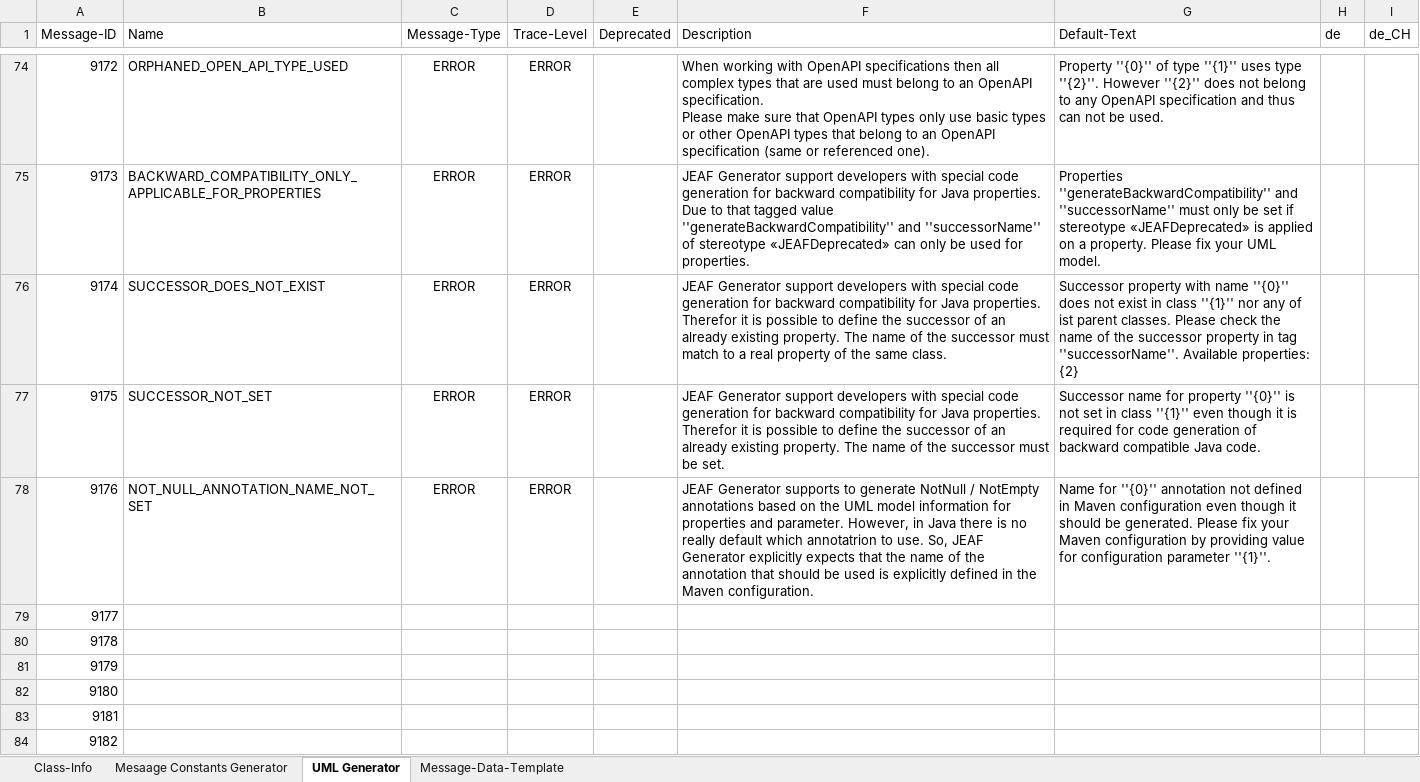
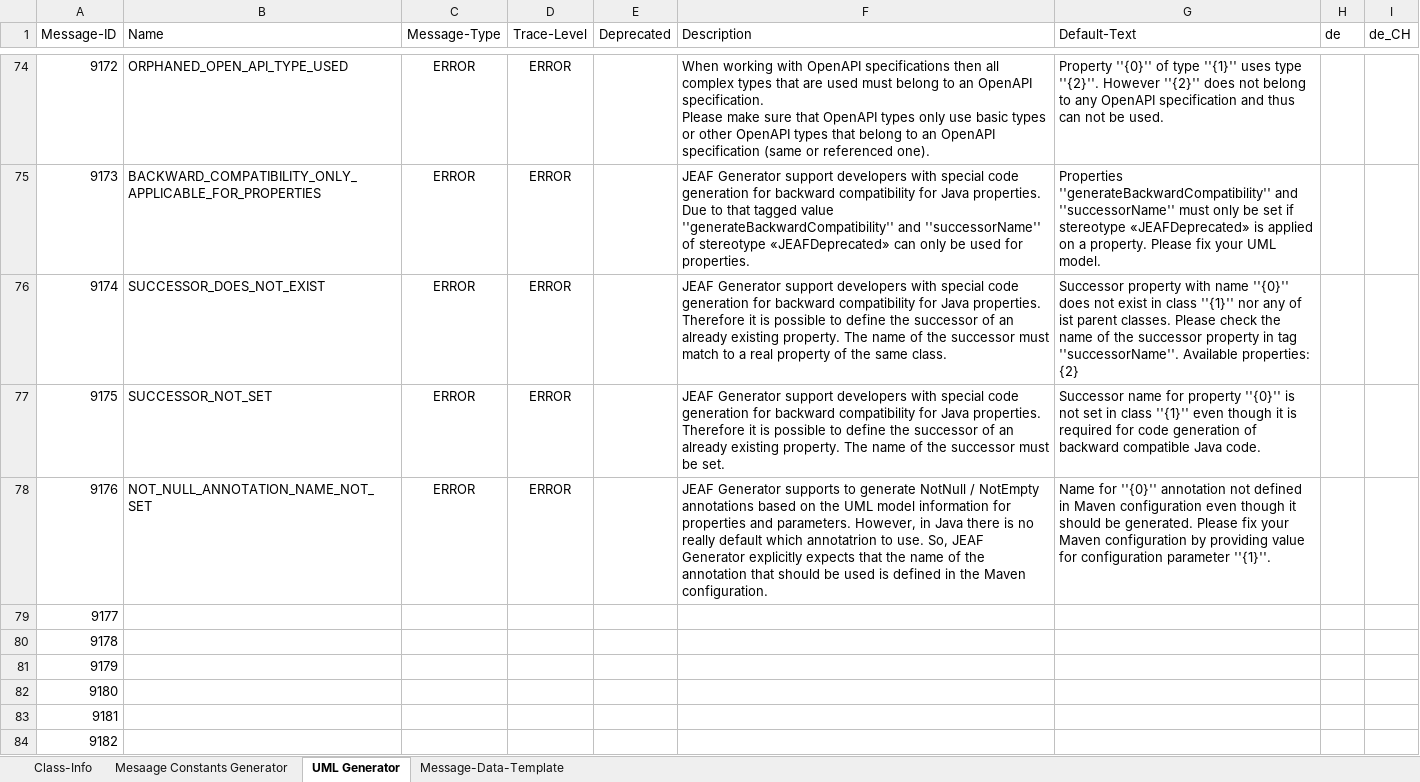
Before and after one commit to anaptecs/jeaf-generator-messages, an Excel workbook: jeaf-generator-messages/src/main/resources/JEAFGeneratorMessages.xlsx, sheet UML Generator, drawn as a sheet; only a part is shown, gaps mark what is left out; values as stored, in another font and other column widths than the file's, no borders; table styles not drawn; the diff names each change by its address in the sheet, - before the commit and + after, or states it on an @@ line.

Commit message:
Fixed typos

```diff
--- a/jeaf-generator-messages/src/main/resources/JEAFGeneratorMessages.xlsx (sheet UML Generator)
+++ b/jeaf-generator-messages/src/main/resources/JEAFGeneratorMessages.xlsx (sheet UML Generator)
-F76 (Description): …Java properties. Therefor it is…
+F76 (Description): …Java properties. Therefore it is…
-F77 (Description): …Java properties. Therefor it is…
+F77 (Description): …Java properties. Therefore it is…
-F78 (Description): …properties and parameter. However, in Java there is no really default which annotatrion to use. So, JEAF Generator explicitly expects that the name of the annotation that should be used is explicitly defined in…
+F78 (Description): …properties and parameters. However, in Java there is no really default which annotatrion to use. So, JEAF Generator explicitly expects that the name of the annotation that should be used is defined in…
```
Also changed, not shown: 2 other files.
